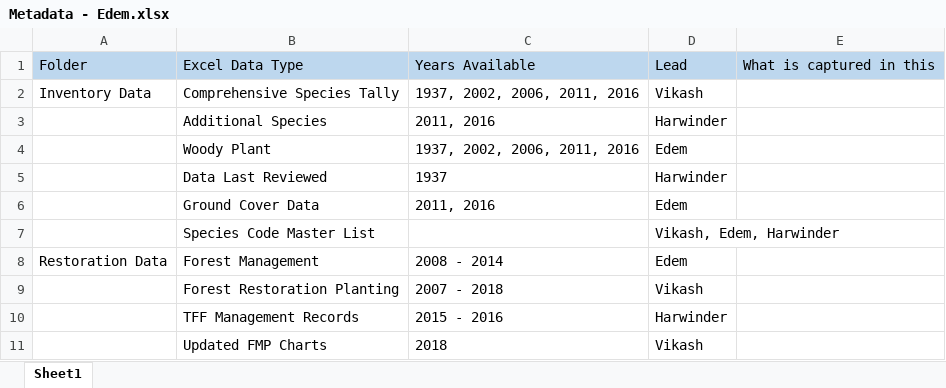
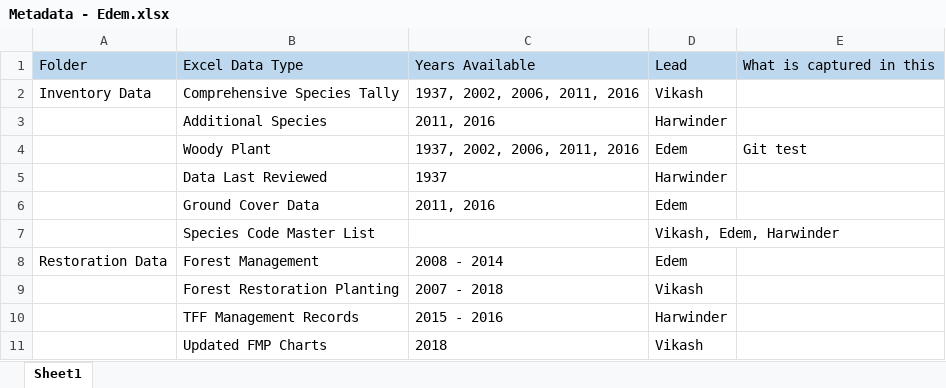
Before and after one commit to EdemD/DataSnipers, an Excel workbook: Understanding Data/Metadata - Edem.xlsx, sheet Sheet1, drawn as a sheet; values as stored, in another font and other column widths than the file's, no borders; the diff names each change by its address in the sheet, - before the commit and + after, or states it on an @@ line.

Commit message:
"Test commit"

```diff
--- a/Understanding Data/Metadata - Edem.xlsx (sheet Sheet1)
+++ b/Understanding Data/Metadata - Edem.xlsx (sheet Sheet1)
-E4: (empty)
+E4: Git test
```
